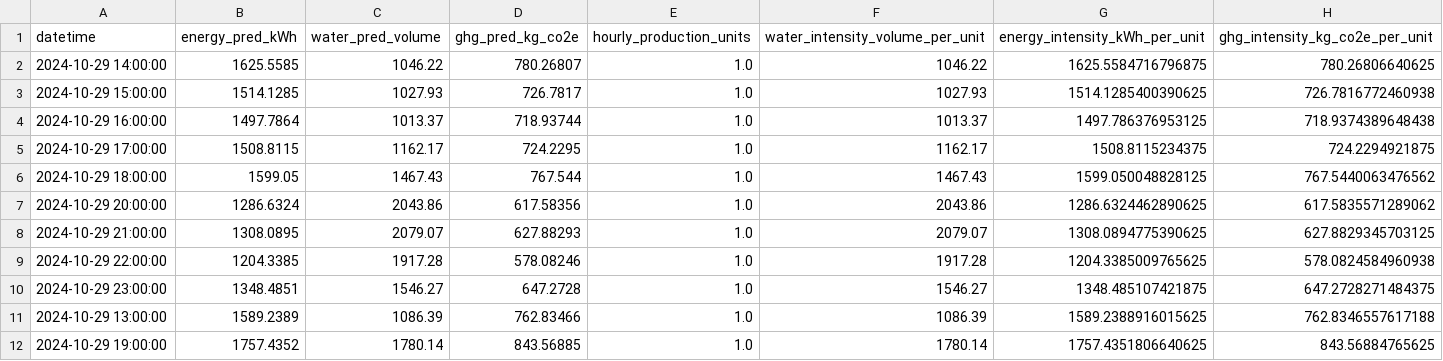
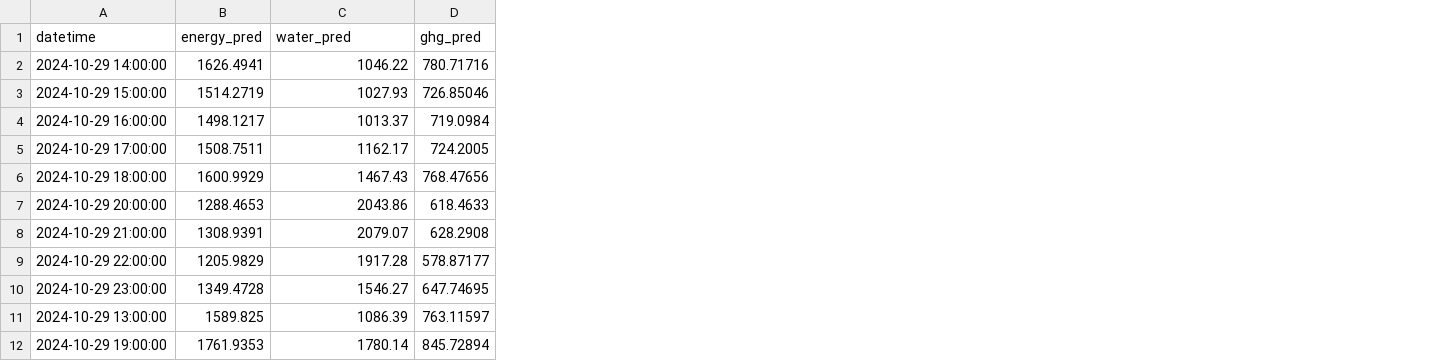
Before and after one commit to VV0212/Vigneshproject, a CSV file: data.csv, drawn as a sheet; only a part is shown; removed rows and columns are numbered as before the commit, all else as after; the diff names each change by its address in the sheet, - before the commit and + after, or states it on an @@ line.

Commit message:
Auto update from Colab

```diff
--- a/data.csv
+++ b/data.csv
-column B (energy_pred_kWh), rows 2-12: 1625.5585 | 1514.1285 | 1497.7864 | 1508.8115 | 1599.05 | 1286.6324 | 1308.0895 | 1204.3385 | 1348.4851 | 1589.2389 | 1757.4352
+column B (energy_pred), rows 2-12: 1626.4941 | 1514.2719 | 1498.1217 | 1508.7511 | 1600.9929 | 1288.4653 | 1308.9391 | 1205.9829 | 1349.4728 | 1589.825 | 1761.9353
-column D (ghg_pred_kg_co2e), rows 2-12: 780.26807 | 726.7817 | 718.93744 | 724.2295 | 767.544 | 617.58356 | 627.88293 | 578.08246 | 647.2728 | 762.83466 | 843.56885
-column E (hourly_production_units), rows 2-12: all 1.0
-column F (water_intensity_volume_per_unit), rows 2-12: 1046.22 | 1027.93 | 1013.37 | 1162.17 | 1467.43 | 2043.86 | 2079.07 | 1917.28 | 1546.27 | 1086.39 | 1780.14
-column G (energy_intensity_kWh_per_unit), rows 2-12: 1625.5584716796875 | 1514.1285400390625 | 1497.786376953125 | 1508.8115234375 | 1599.050048828125 | 1286.6324462890625 | 1308.0894775390625 | 1204.3385009765625 | 1348.485107421875 | 1589.2388916015625 | 1757.4351806640625
-column H (ghg_intensity_kg_co2e_per_unit), rows 2-12: 780.26806640625 | 726.7816772460938 | 718.9374389648438 | 724.2294921875 | 767.5440063476562 | 617.5835571289062 | 627.8829345703125 | 578.0824584960938 | 647.2728271484375 | 762.8346557617188 | 843.56884765625
+column D (ghg_pred), rows 2-12: 780.71716 | 726.85046 | 719.0984 | 724.2005 | 768.47656 | 618.4633 | 628.2908 | 578.87177 | 647.74695 | 763.11597 | 845.72894
-C1: water_pred_volume
+C1: water_pred
```
